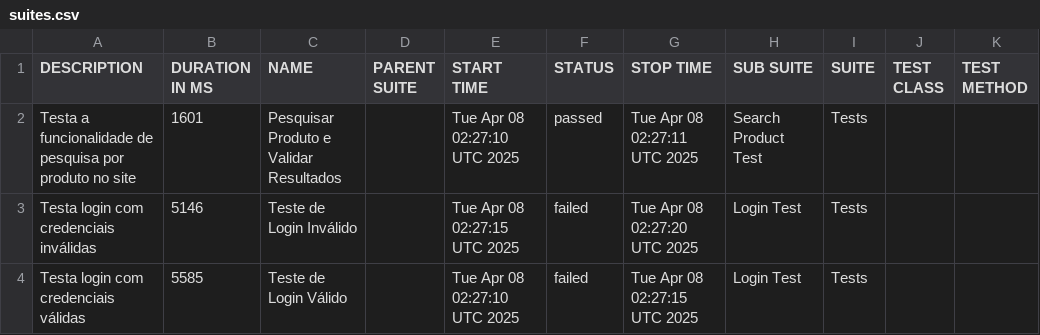
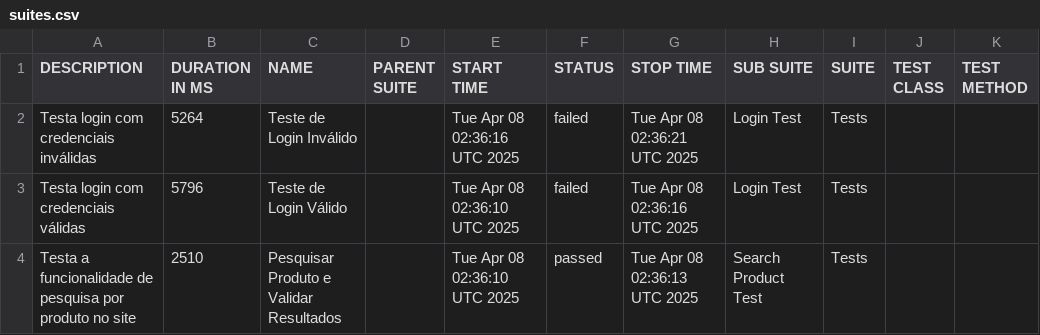
Before and after one commit to CosmeAssis/template-selenium-robotframework, a CSV file: data/suites.csv, drawn as a sheet.

```diff
--- a/data/suites.csv
+++ b/data/suites.csv
@@ -1,4 +1,4 @@
 "DESCRIPTION","DURATION IN MS","NAME","PARENT SUITE","START TIME","STATUS","STOP TIME","SUB SUITE","SUITE","TEST CLASS","TEST METHOD"
-"Testa a funcionalidade de pesquisa por produto no site","1601","Pesquisar Produto e Validar Resultados","","Tue Apr 08 02:27:10 UTC 2025","passed","Tue Apr 08 02:27:11 UTC 2025","Search Product Test","Tests","",""
-"Testa login com credenciais inválidas","5146","Teste de Login Inválido","","Tue Apr 08 02:27:15 UTC 2025","failed","Tue Apr 08 02:27:20 UTC 2025","Login Test","Tests","",""
-"Testa login com credenciais válidas","5585","Teste de Login Válido","","Tue Apr 08 02:27:10 UTC 2025","failed","Tue Apr 08 02:27:15 UTC 2025","Login Test","Tests","",""
+"Testa login com credenciais inválidas","5264","Teste de Login Inválido","","Tue Apr 08 02:36:16 UTC 2025","failed","Tue Apr 08 02:36:21 UTC 2025","Login Test","Tests","",""
+"Testa login com credenciais válidas","5796","Teste de Login Válido","","Tue Apr 08 02:36:10 UTC 2025","failed","Tue Apr 08 02:36:16 UTC 2025","Login Test","Tests","",""
+"Testa a funcionalidade de pesquisa por produto no site","2510","Pesquisar Produto e Validar Resultados","","Tue Apr 08 02:36:10 UTC 2025","passed","Tue Apr 08 02:36:13 UTC 2025","Search Product Test","Tests","",""
```
Also changed, not shown: 47 other files.
